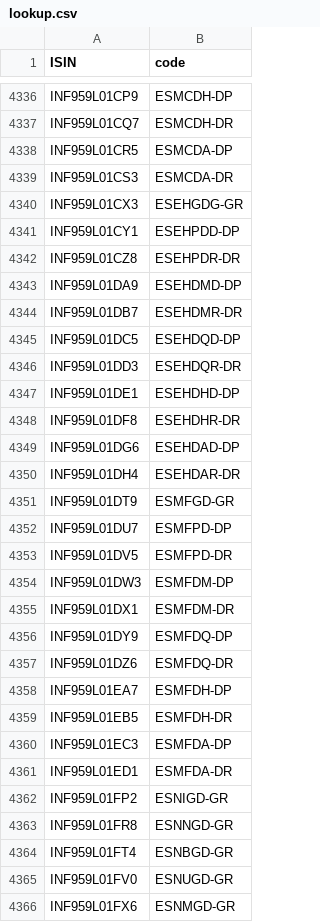
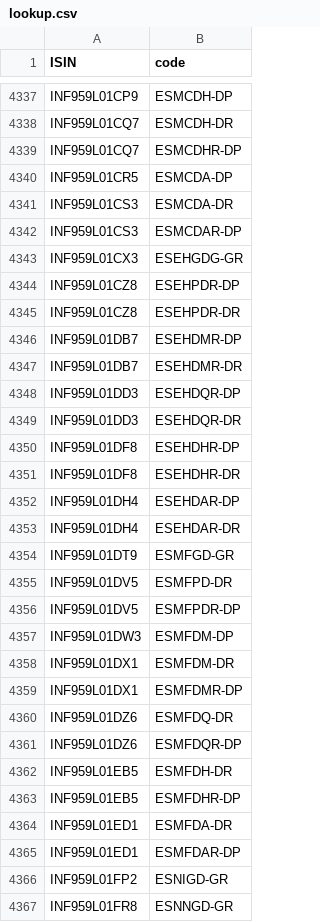
Before and after one commit to captn3m0/mf.captnemo.in, a CSV file: _data/lookup.csv, drawn as a sheet; only a part is shown, gaps mark what is left out; the shorter side is filled out with more unchanged rows; the diff covers the shown part only.

```diff
--- a/_data/lookup.csv
+++ b/_data/lookup.csv
@@ -4337,26 +4338,29 @@ ISIN,code
 "INF959L01CQ7","ESMCDH-DR"
+"INF959L01CQ7","ESMCDHR-DP"
 "INF959L01CR5","ESMCDA-DP"
 "INF959L01CS3","ESMCDA-DR"
+"INF959L01CS3","ESMCDAR-DP"
 "INF959L01CX3","ESEHGDG-GR"
-"INF959L01CY1","ESEHPDD-DP"
+"INF959L01CZ8","ESEHPDR-DP"
 "INF959L01CZ8","ESEHPDR-DR"
-"INF959L01DA9","ESEHDMD-DP"
+"INF959L01DB7","ESEHDMR-DP"
 "INF959L01DB7","ESEHDMR-DR"
-"INF959L01DC5","ESEHDQD-DP"
+"INF959L01DD3","ESEHDQR-DP"
 "INF959L01DD3","ESEHDQR-DR"
-"INF959L01DE1","ESEHDHD-DP"
+"INF959L01DF8","ESEHDHR-DP"
 "INF959L01DF8","ESEHDHR-DR"
-"INF959L01DG6","ESEHDAD-DP"
+"INF959L01DH4","ESEHDAR-DP"
 "INF959L01DH4","ESEHDAR-DR"
 "INF959L01DT9","ESMFGD-GR"
-"INF959L01DU7","ESMFPD-DP"
 "INF959L01DV5","ESMFPD-DR"
+"INF959L01DV5","ESMFPDR-DP"
 "INF959L01DW3","ESMFDM-DP"
 "INF959L01DX1","ESMFDM-DR"
-"INF959L01DY9","ESMFDQ-DP"
+"INF959L01DX1","ESMFDMR-DP"
 "INF959L01DZ6","ESMFDQ-DR"
-"INF959L01EA7","ESMFDH-DP"
+"INF959L01DZ6","ESMFDQR-DP"
 "INF959L01EB5","ESMFDH-DR"
-"INF959L01EC3","ESMFDA-DP"
+"INF959L01EB5","ESMFDHR-DP"
 "INF959L01ED1","ESMFDA-DR"
+"INF959L01ED1","ESMFDAR-DP"
 "INF959L01FP2","ESNIGD-GR"
```
Also changed, not shown: 5 added rows, 4 removed rows and 1 edited cell elsewhere in this file, 1 other file.
